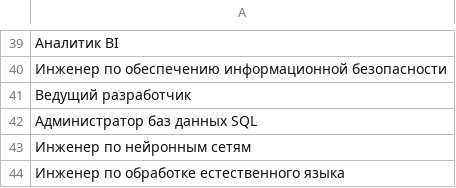
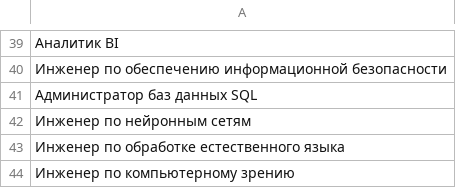
Before and after one commit to sldmxm/CT-hackathon-backend, a CSV file: backend/data/Specialty.csv, drawn as a sheet; only a part is shown, gaps mark what is left out; the shorter side is filled out with more unchanged rows; the diff names each change by its address in the sheet, - before the commit and + after, or states it on an @@ line.

```diff
--- a/backend/data/Specialty.csv
+++ b/backend/data/Specialty.csv
-row 41: Ведущий разработчик
```
Also changed, not shown: 9 other files.
